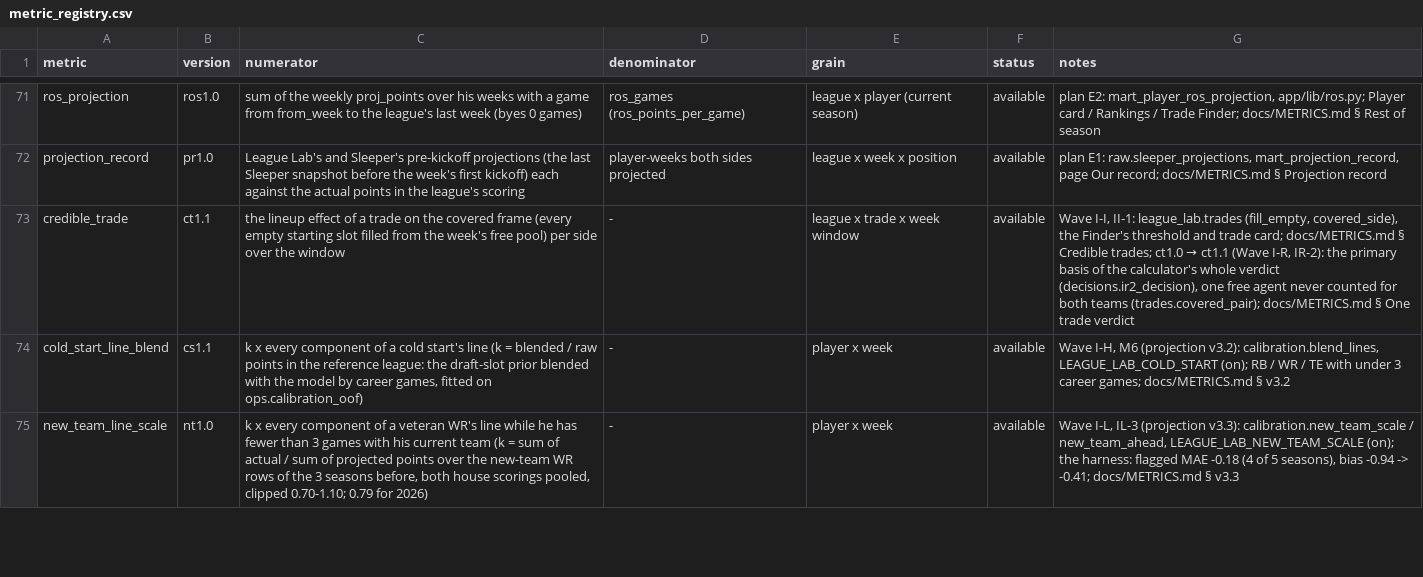
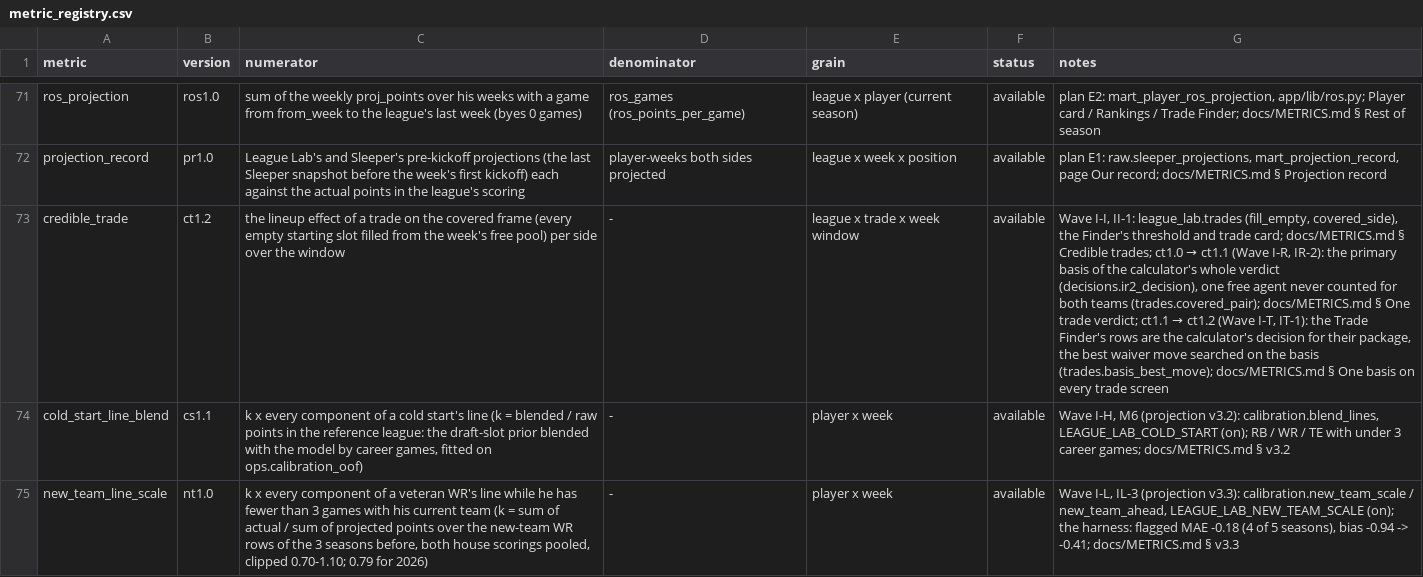
Before and after one commit to agmcdonald24/league-lab, a CSV file: dbt/seeds/metric_registry.csv, drawn as a sheet; only a part is shown, gaps mark what is left out; the diff names each change by its address in the sheet, - before the commit and + after, or states it on an @@ line.

```diff
--- a/dbt/seeds/metric_registry.csv
+++ b/dbt/seeds/metric_registry.csv
-B73 (version): ct1.1
+B73 (version): ct1.2
@@ G73 (notes): …One trade verdict → …One trade verdict; ct1.1 → ct1.2 (Wave I-T, IT-1): the Trade Finder's rows are the calculator's decision for their package, the best waiver move searched on the basis (trades.basis_best_move); docs/METRICS.md § One basis on every trade screen @@
```
Also changed, not shown: 5 other files.
